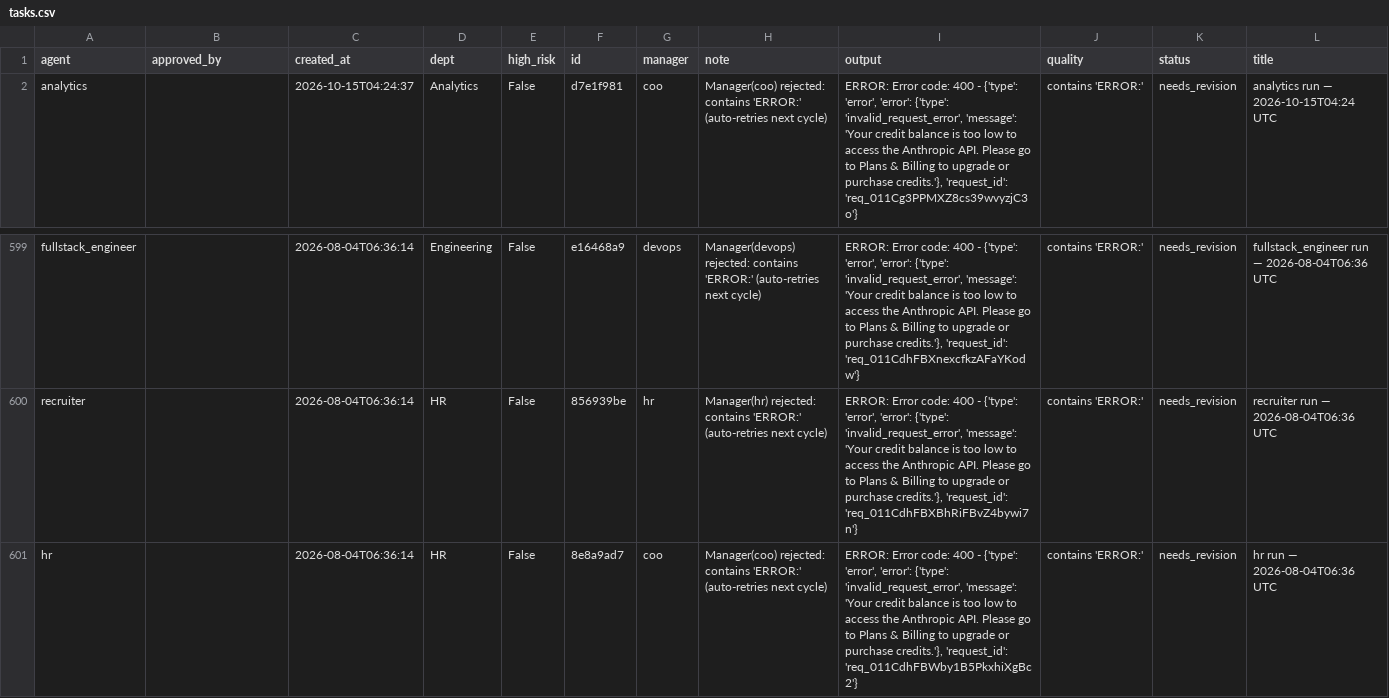
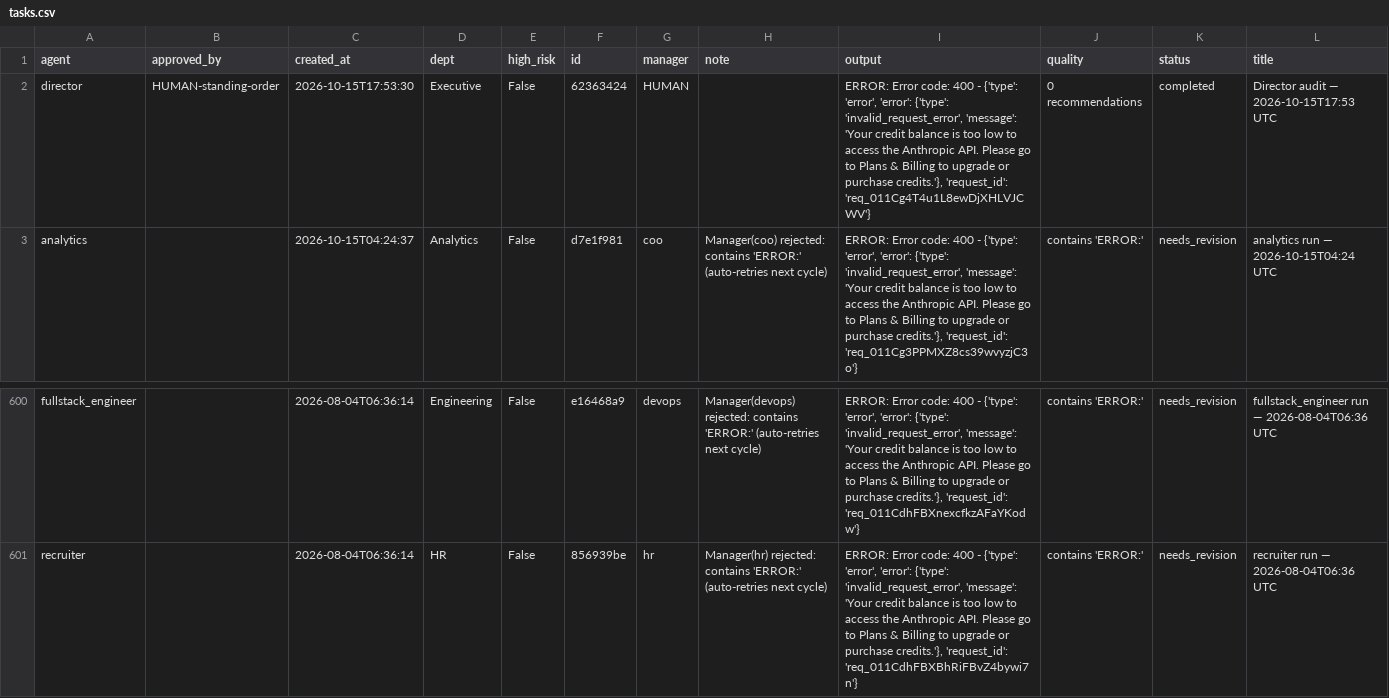
Before and after one commit to jaspalsingh321jsrr-ops/opsrunner-agents, a CSV file: data/exports/tasks.csv, drawn as a sheet; only a part is shown, gaps mark what is left out; removed rows and columns are numbered as before the commit, all else as after; rows hold the shown columns only; the diff names each change by its address in the sheet, - before the commit and + after, or states it on an @@ line.

```diff
--- a/data/exports/tasks.csv
+++ b/data/exports/tasks.csv
+row 2: director | HUMAN-standing-order | 2026-10-15T17:53:30 | Executive | False | 62363424 | HUMAN |  | ERROR: Error code: 400 - {'type': 'error', 'error': {'type': 'invalid_request_error', 'message': 'Your credit balance is too low to access the Anthropic API. Please go to Plans & Billing to upgrade or purchase credits.'}, 'request_id': 'req_011Cg4T4u1L8ewDjXHLVJCWV'} | 0 recommendations | completed | Director audit — 2026-10-15T17:53 UTC
-row 601: hr |  | 2026-08-04T06:36:14 | HR | False | 8e8a9ad7 | coo | Manager(coo) rejected: contains 'ERROR:' (auto-retries next cycle) | ERROR: Error code: 400 - {'type': 'error', 'error': {'type': 'invalid_request_error', 'message': 'Your credit balance is too low to access the Anthropic API. Please go to Plans & Billing to upgrade or purchase credits.'}, 'request_id': 'req_011CdhFBWby1B5PkxhiXgBc2'} | contains 'ERROR:' | needs_revision | hr run — 2026-08-04T06:36 UTC
```
Also changed, not shown: data/exports/analytics_runs.csv, 5 other files.
